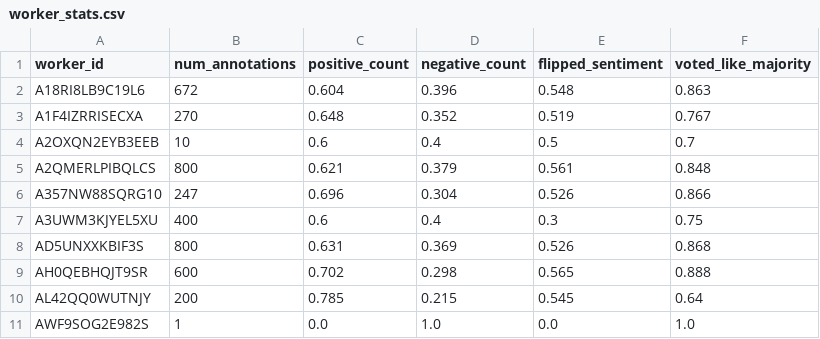
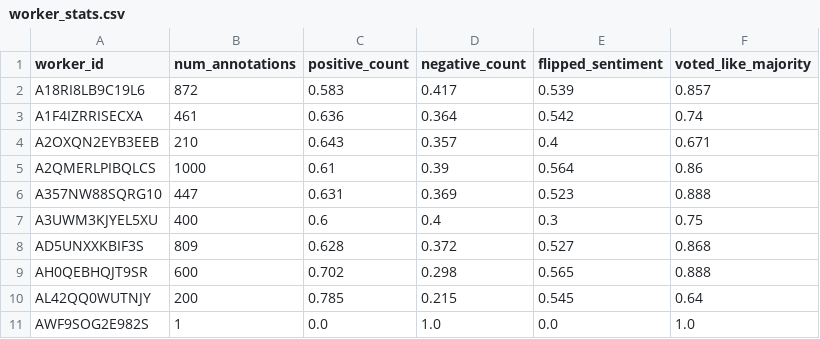
Before and after one commit to SLAB-NLP/WildFrame-Eval, a CSV file: data/labels_from_mturk/worker_stats.csv, drawn as a sheet.

```diff
--- a/data/labels_from_mturk/worker_stats.csv
+++ b/data/labels_from_mturk/worker_stats.csv
@@ -1,9 +1,9 @@
 worker_id,num_annotations,positive_count,negative_count,flipped_sentiment,voted_like_majority
-A18RI8LB9C19L6,672,0.604,0.396,0.548,0.863
-A1F4IZRRISECXA,270,0.648,0.352,0.519,0.767
-A2OXQN2EYB3EEB,10,0.6,0.4,0.5,0.7
-A2QMERLPIBQLCS,800,0.621,0.379,0.561,0.848
-A357NW88SQRG10,247,0.696,0.304,0.526,0.866
+A18RI8LB9C19L6,872,0.583,0.417,0.539,0.857
+A1F4IZRRISECXA,461,0.636,0.364,0.542,0.74
+A2OXQN2EYB3EEB,210,0.643,0.357,0.4,0.671
+A2QMERLPIBQLCS,1000,0.61,0.39,0.564,0.86
+A357NW88SQRG10,447,0.631,0.369,0.523,0.888
 A3UWM3KJYEL5XU,400,0.6,0.4,0.3,0.75
-AD5UNXXKBIF3S,800,0.631,0.369,0.526,0.868
+AD5UNXXKBIF3S,809,0.628,0.372,0.527,0.868
 AH0QEBHQJT9SR,600,0.702,0.298,0.565,0.888
```
Also changed, not shown: 11 other files.
